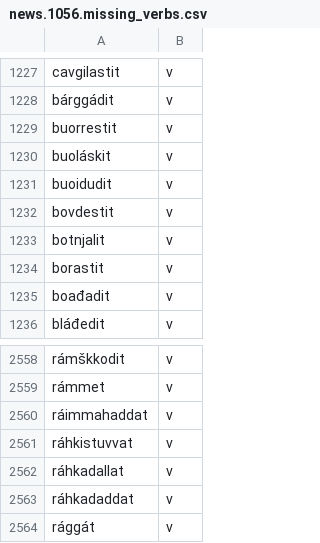
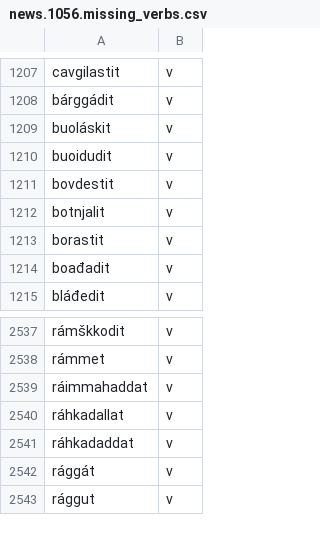
Before and after one commit to giellalt/dict-sme-nob, a CSV file: inc/news1056/news.1056.missing_verbs.csv, drawn as a sheet; only a part is shown, gaps mark what is left out; the shorter side is filled out with more unchanged rows; the diff covers the shown part only.

```diff
--- a/inc/news1056/news.1056.missing_verbs.csv
+++ b/inc/news1056/news.1056.missing_verbs.csv
@@ -1228,3 +1208,2 @@ cavgilastit	v
 bárggádit	v	
-buorrestit	v	
 buoláskit	v	
@@ -2560,3 +2539,2 @@ rámmet	v
 ráimmahaddat	v	
-ráhkistuvvat	v	
 ráhkadallat	v	
```
Also changed, not shown: 20 removed rows elsewhere in this file, inc/news1056/news.1056.missing_adjs.csv, inc/news1056/news.1056.missing_advs.csv, 1 other file.
